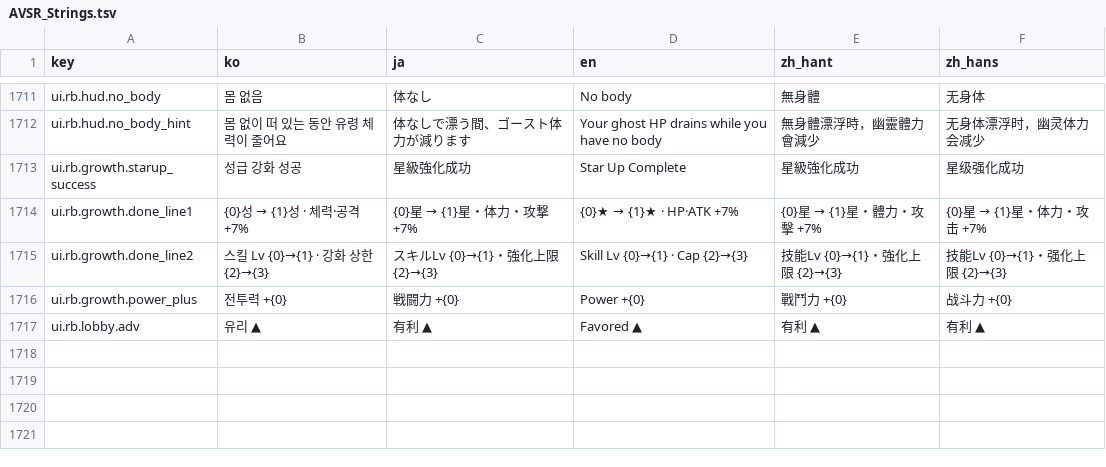
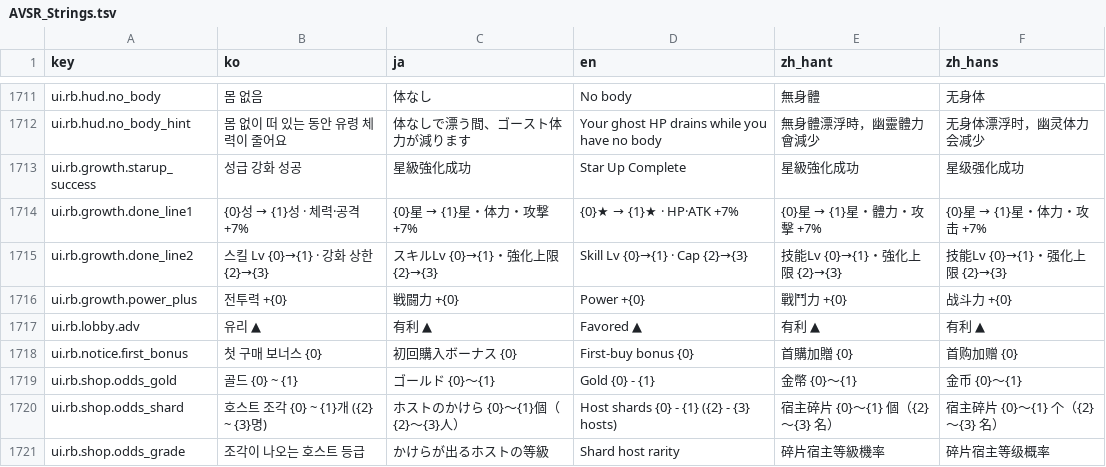
Before and after one commit to inpiawon-ui/AvengingSprit, a TSV file: Projects/AVSR/Localization/AVSR_Strings.tsv, drawn as a sheet; only a part is shown, gaps mark what is left out; the diff names each change by its address in the sheet, - before the commit and + after, or states it on an @@ line.

```diff
--- a/Projects/AVSR/Localization/AVSR_Strings.tsv
+++ b/Projects/AVSR/Localization/AVSR_Strings.tsv
+row 1718: ui.rb.notice.first_bonus | 첫 구매 보너스 {0} | 初回購入ボーナス {0} | First-buy bonus {0} | 首購加贈 {0} | 首购加赠 {0}
+row 1719: ui.rb.shop.odds_gold | 골드 {0} ~ {1} | ゴールド {0}～{1} | Gold {0} - {1} | 金幣 {0}～{1} | 金币 {0}～{1}
+row 1720: ui.rb.shop.odds_shard | 호스트 조각 {0} ~ {1}개 ({2} ~ {3}명) | ホストのかけら {0}～{1}個（{2}～{3}人） | Host shards {0} - {1} ({2} - {3} hosts) | 宿主碎片 {0}～{1} 個（{2}～{3} 名） | 宿主碎片 {0}～{1} 个（{2}～{3} 名）
+row 1721: ui.rb.shop.odds_grade | 조각이 나오는 호스트 등급 | かけらが出るホストの等級 | Shard host rarity | 碎片宿主等級機率 | 碎片宿主等级概率
```
Also changed, not shown: Projects/AVSR/Localization/rb_strings_shop.tsv, 13 other files.
